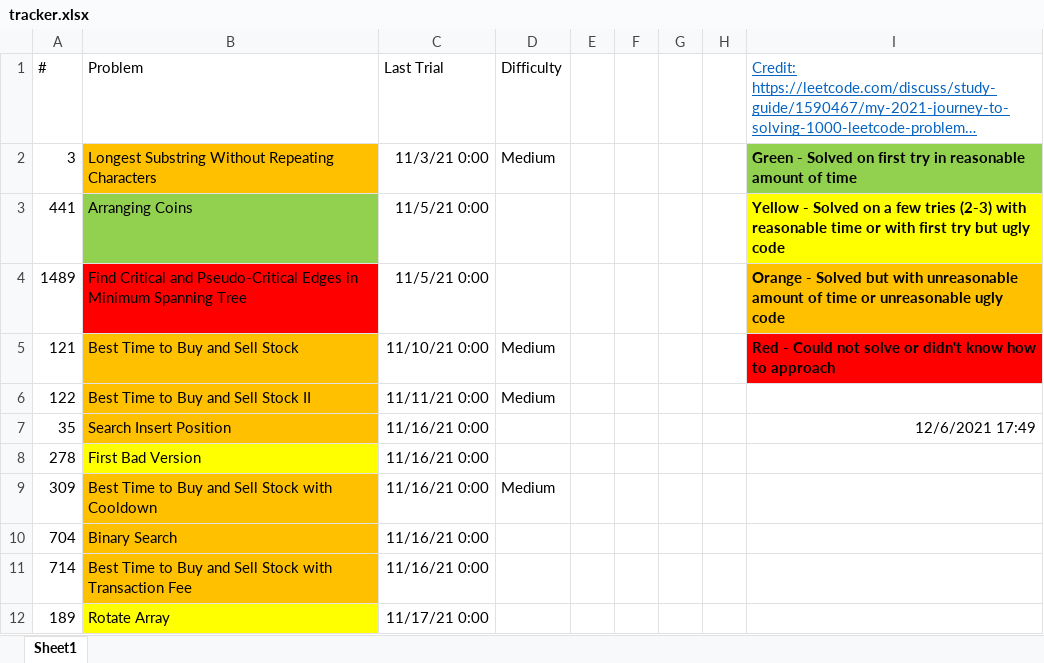
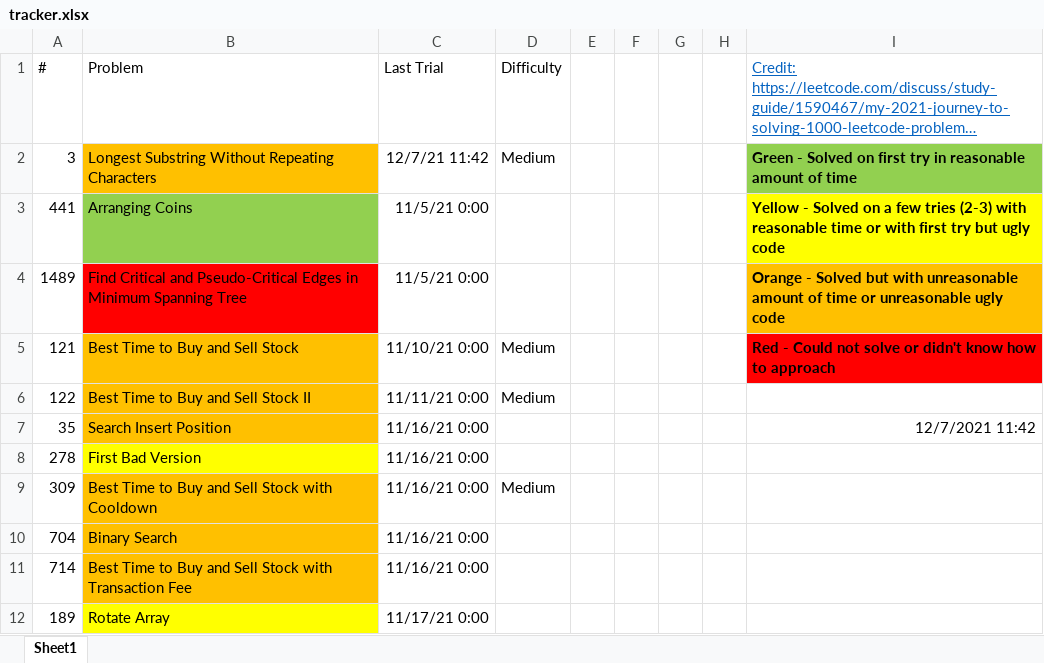
Before and after one commit to tinutmap/leetcode.com, an Excel workbook: tracker.xlsx, sheet Sheet1, drawn as a sheet; only a part is shown; long unchanged cells end in …; values as stored, in another font and other column widths than the file's, no borders; conditional formats not drawn; the diff names each change by its address in the sheet, - before the commit and + after, or states it on an @@ line.

```diff
--- a/tracker.xlsx (sheet Sheet1)
+++ b/tracker.xlsx (sheet Sheet1)
-C2 (Last Trial): 11/3/21 0:00
+C2 (Last Trial): 12/7/21 11:42
-I7: 12/6/2021 17:49
+I7: 12/7/2021 11:42
```
Also changed, not shown: 2 other files.
